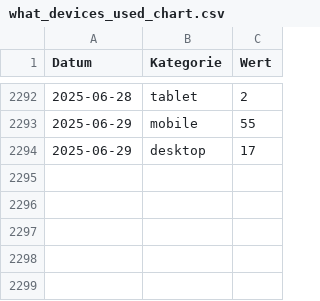
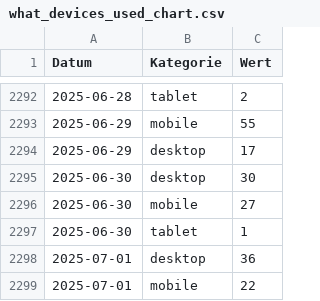
Before and after one commit to AmerorasWorks/Redezeit-Analyse, a CSV file: src/data/what_devices_used_chart.csv, drawn as a sheet; only a part is shown, gaps mark what is left out; the diff names each change by its address in the sheet, - before the commit and + after, or states it on an @@ line.

```diff
--- a/src/data/what_devices_used_chart.csv
+++ b/src/data/what_devices_used_chart.csv
+row 2295: 2025-06-30 | desktop | 30
+row 2296: 2025-06-30 | mobile | 27
+row 2297: 2025-06-30 | tablet | 1
+row 2298: 2025-07-01 | desktop | 36
+row 2299: 2025-07-01 | mobile | 22
```
Also changed, not shown: src/data/log/scrape_log.csv, src/data/user_behaviors.csv, 8 other files.
